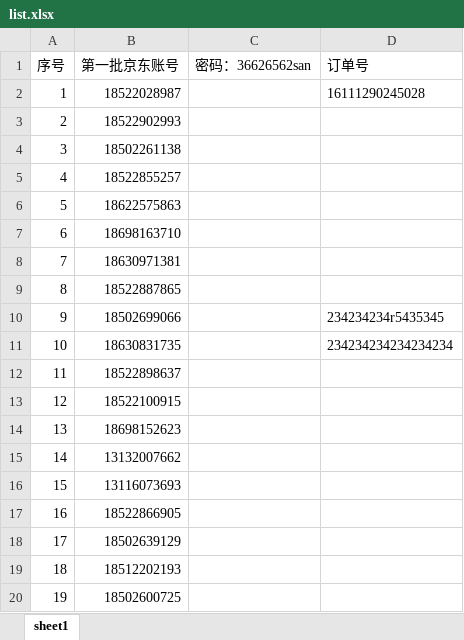
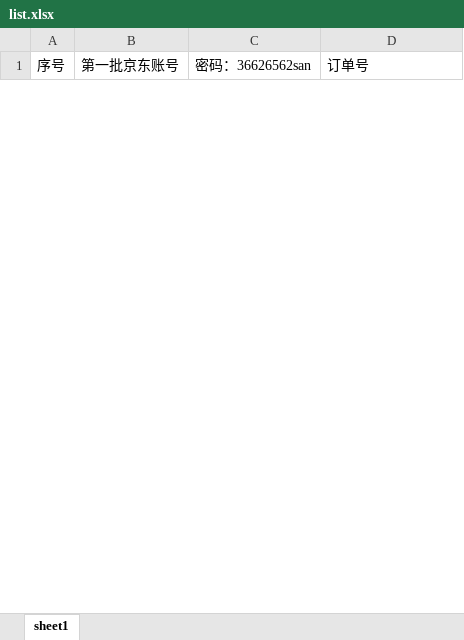
Before and after one commit to FShares-z/cooger-tool, an Excel workbook: excel/list.xlsx, sheet sheet1, drawn as a sheet; only a part is shown; values as stored, in another font and other column widths than the file's, no borders; removed rows and columns are numbered as before the commit, all else as after; the diff covers the shown part only; the diff names each change by its address in the sheet, - before the commit and + after, or states it on an @@ line.

```diff
--- a/excel/list.xlsx (sheet sheet1)
+++ b/excel/list.xlsx (sheet sheet1)
-row 2: 1 | 18522028987 |  | 16111290245028
-row 3: 2 | 18522902993
-row 4: 3 | 18502261138
-row 5: 4 | 18522855257
-row 6: 5 | 18622575863
-row 7: 6 | 18698163710
-row 8: 7 | 18630971381
-row 9: 8 | 18522887865
-row 10: 9 | 18502699066 |  | 234234234r5435345
-row 11: 10 | 18630831735 |  | 234234234234234234
-row 12: 11 | 18522898637
-row 13: 12 | 18522100915
-row 14: 13 | 18698152623
-row 15: 14 | 13132007662
-row 16: 15 | 13116073693
-row 17: 16 | 18522866905
-row 18: 17 | 18502639129
-row 19: 18 | 18512202193
-row 20: 19 | 18502600725
```
Also changed, not shown: 10 added rows and 81 removed rows elsewhere in this sheet, 5 other files.
